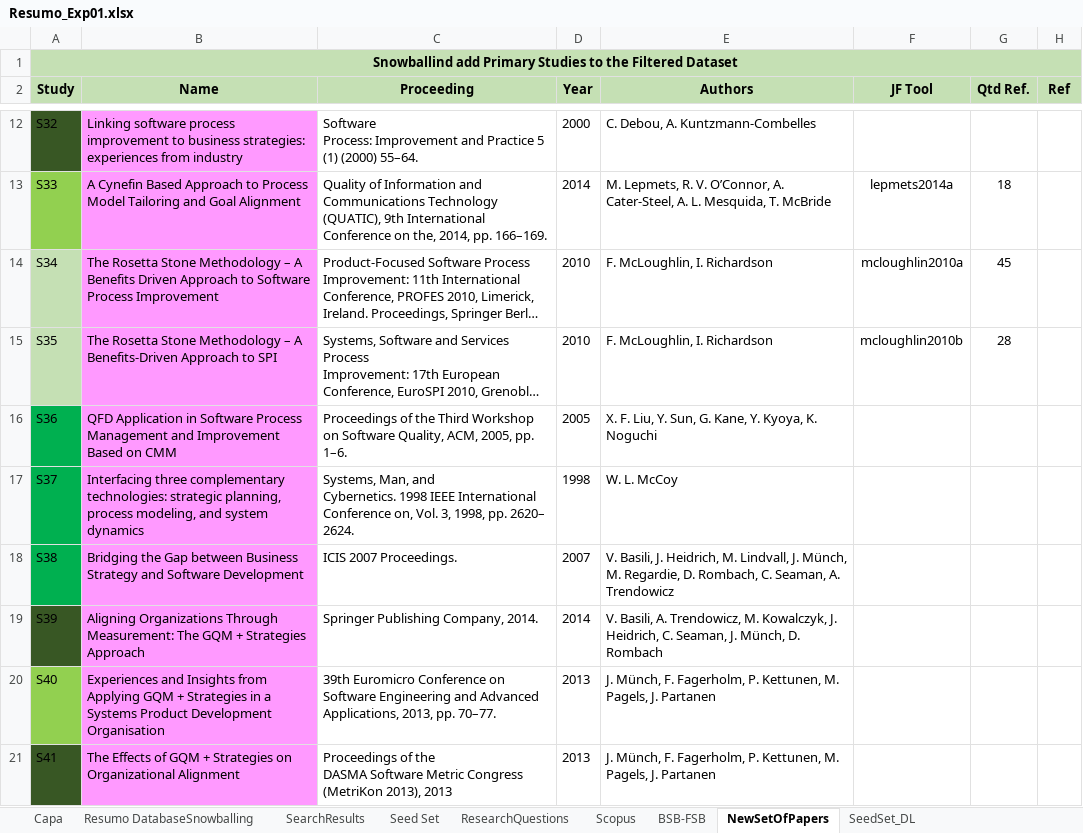
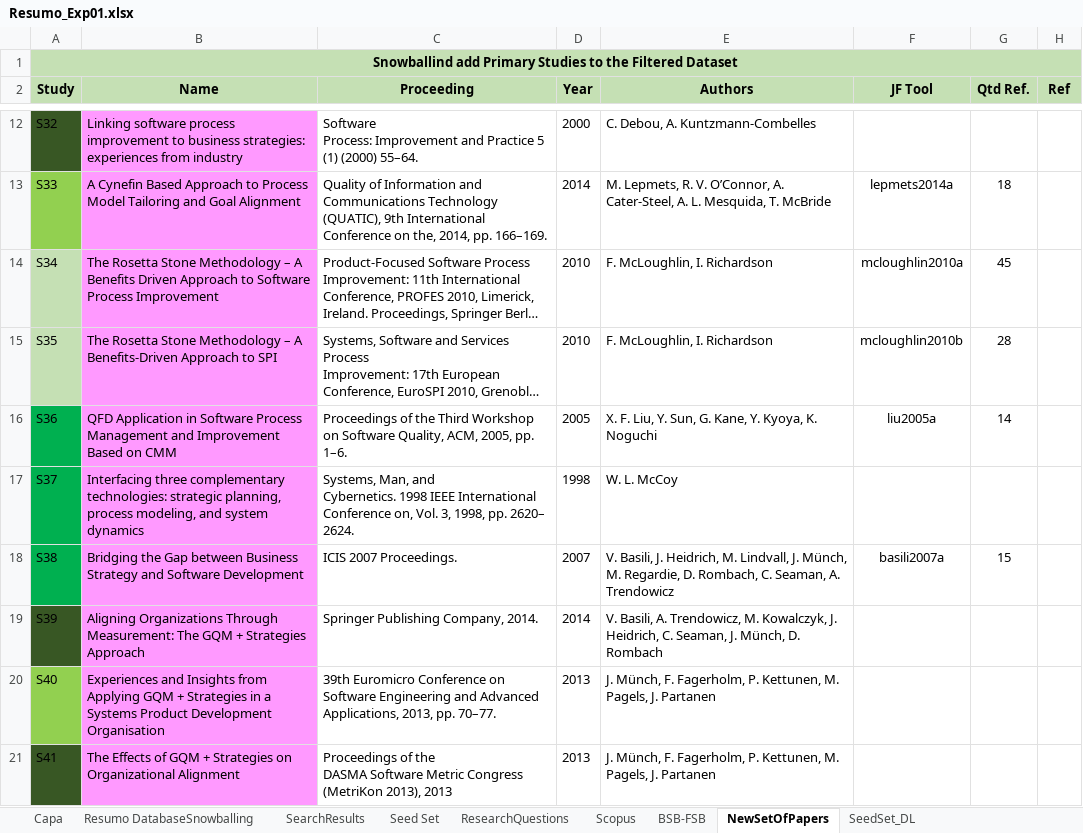
Before and after one commit to gems-uff/hybrid-strategies, an Excel workbook: Experiment01_Resumo/Resumo_Exp01.xlsx, sheet NewSetOfPapers, drawn as a sheet; only a part is shown, gaps mark what is left out; long unchanged cells end in …; values as stored, in another font and other column widths than the file's, no borders; the diff names each change by its address in the sheet, - before the commit and + after, or states it on an @@ line.

```diff
--- a/Experiment01_Resumo/Resumo_Exp01.xlsx (sheet NewSetOfPapers)
+++ b/Experiment01_Resumo/Resumo_Exp01.xlsx (sheet NewSetOfPapers)
-F16 (JF Tool): (empty)
+F16 (JF Tool): liu2005a
-G16 (Qtd Ref.): (empty)
+G16 (Qtd Ref.): 14
-F18 (JF Tool): (empty)
+F18 (JF Tool): basili2007a
-G18 (Qtd Ref.): (empty)
+G18 (Qtd Ref.): 15
```
Also changed, not shown: charts or pictures, 20 other files.
